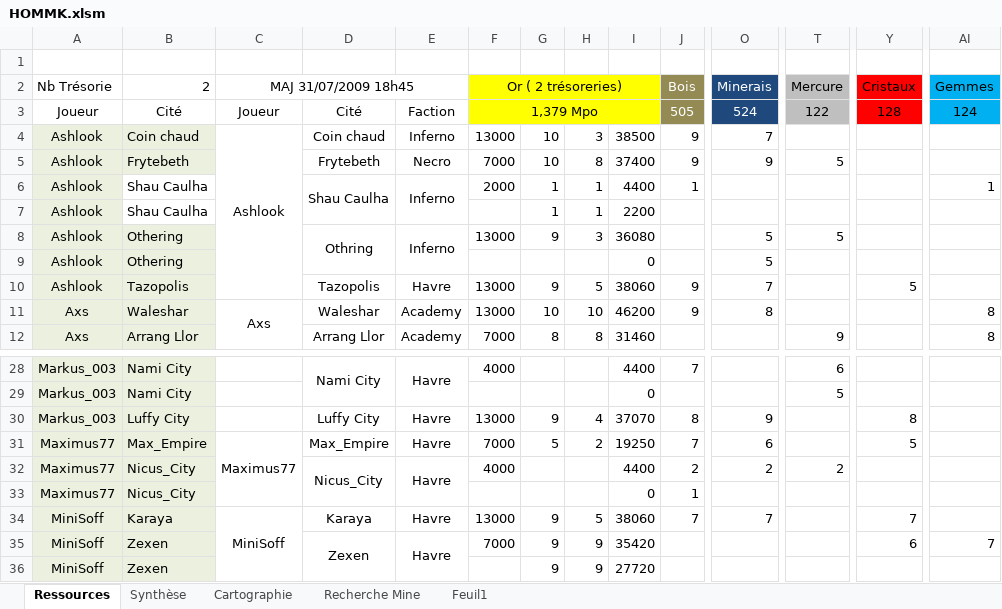
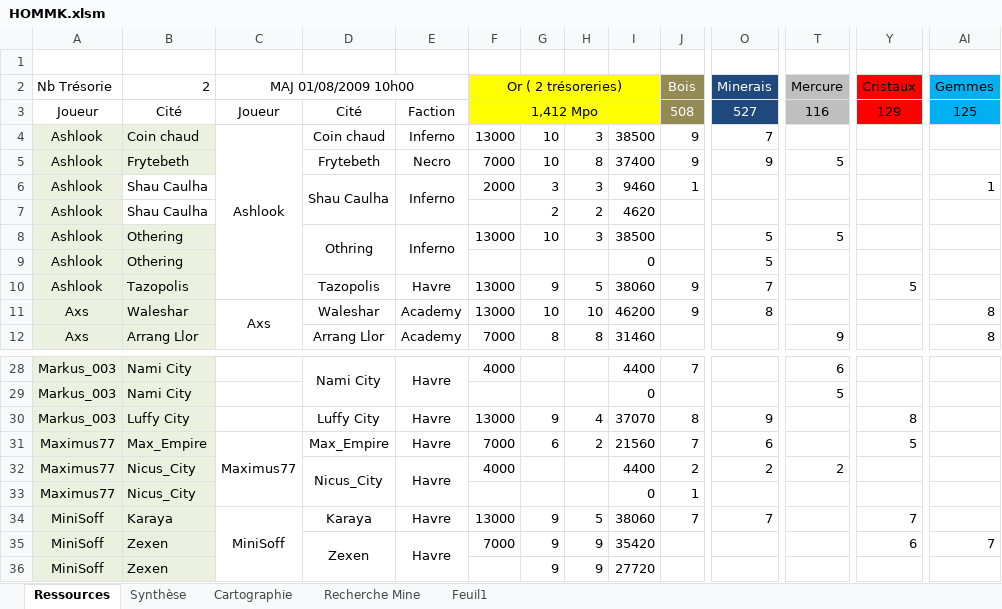
Before and after one commit to MiniSoff/crique-des-pirates, an Excel workbook: HOMMK.xlsm, sheet Ressources, drawn as a sheet; only a part is shown, gaps mark what is left out; values as stored, in another font and other column widths than the file's, no borders; conditional formats not drawn; the diff covers the shown part only; the diff names each change by its address in the sheet, - before the commit and + after, or states it on an @@ line.

```diff
--- a/HOMMK.xlsm (sheet Ressources)
+++ b/HOMMK.xlsm (sheet Ressources)
-C2: MAJ 31/07/2009 18h45
+C2: MAJ 01/08/2009 10h00
-F3: 1,379 Mpo
+F3: 1,412 Mpo
-J3: 505
+J3: 508
-O3: 524
+O3: 527
-T3: 122
+T3: 116
-Y3: 128
+Y3: 129
-AI3: 124
+AI3: 125
-G6: 1
+G6: 3
-H6: 1
+H6: 3
-I6: 4400
+I6: 9460
-G7: 1
+G7: 2
-H7: 1
+H7: 2
-I7: 2200
+I7: 4620
-G8: 9
+G8: 10
-I8: 36080
+I8: 38500
-G31: 5
+G31: 6
-I31: 19250
+I31: 21560
```
Also changed, not shown: 32 edited cells elsewhere in this sheet, sheet Synthèse.
